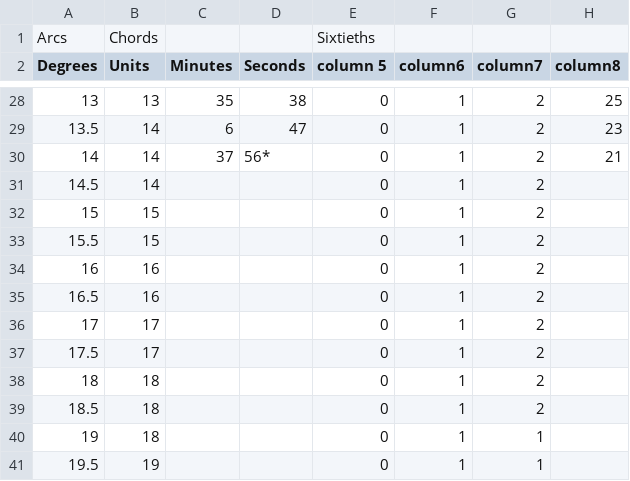
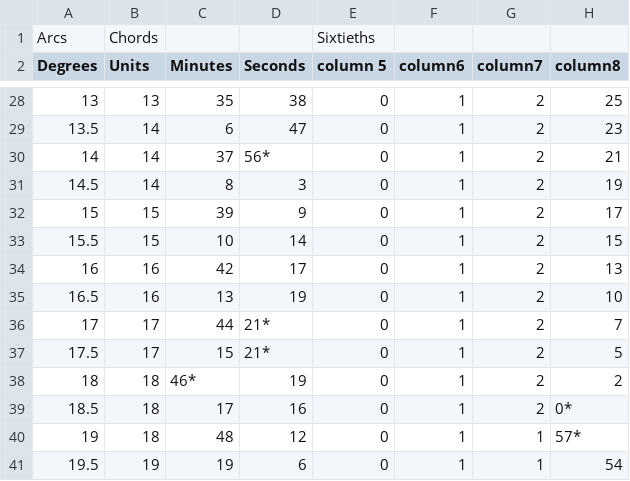
Before and after one commit to BlakeWerab/EditingAlmagestFolio15-left-, a CSV file: folio15recto(left).csv, drawn as a sheet; only a part is shown, gaps mark what is left out; the diff covers the shown part only.

Commit message:
Update folio15recto(left).csv

```diff
--- a/folio15recto(left).csv
+++ b/folio15recto(left).csv
@@ -30,12 +30,12 @@ Degrees,Units,Minutes,Seconds,column 5,column6,column7,column8
 14,14,37,56*,0,1,2,21
-14.5,14,,,0,1,2,
-15,15,,,0,1,2,
-15.5,15,,,0,1,2,
-16,16,,,0,1,2,
-16.5,16,,,0,1,2,
-17,17,,,0,1,2,
-17.5,17,,,0,1,2,
-18,18,,,0,1,2,
-18.5,18,,,0,1,2,
-19,18,,,0,1,1,
-19.5,19,,,0,1,1,
+14.5,14,8,3,0,1,2,19
+15,15,39,9,0,1,2,17
+15.5,15,10,14,0,1,2,15
+16,16,42,17,0,1,2,13
+16.5,16,13,19,0,1,2,10
+17,17,44,21*,0,1,2,7
+17.5,17,15,21*,0,1,2,5
+18,18,46*,19,0,1,2,2
+18.5,18,17,16,0,1,2,0*
+19,18,48,12,0,1,1,57*
+19.5,19,19,6,0,1,1,54
```
Also changed, not shown: 18 edited cells elsewhere in this file.
